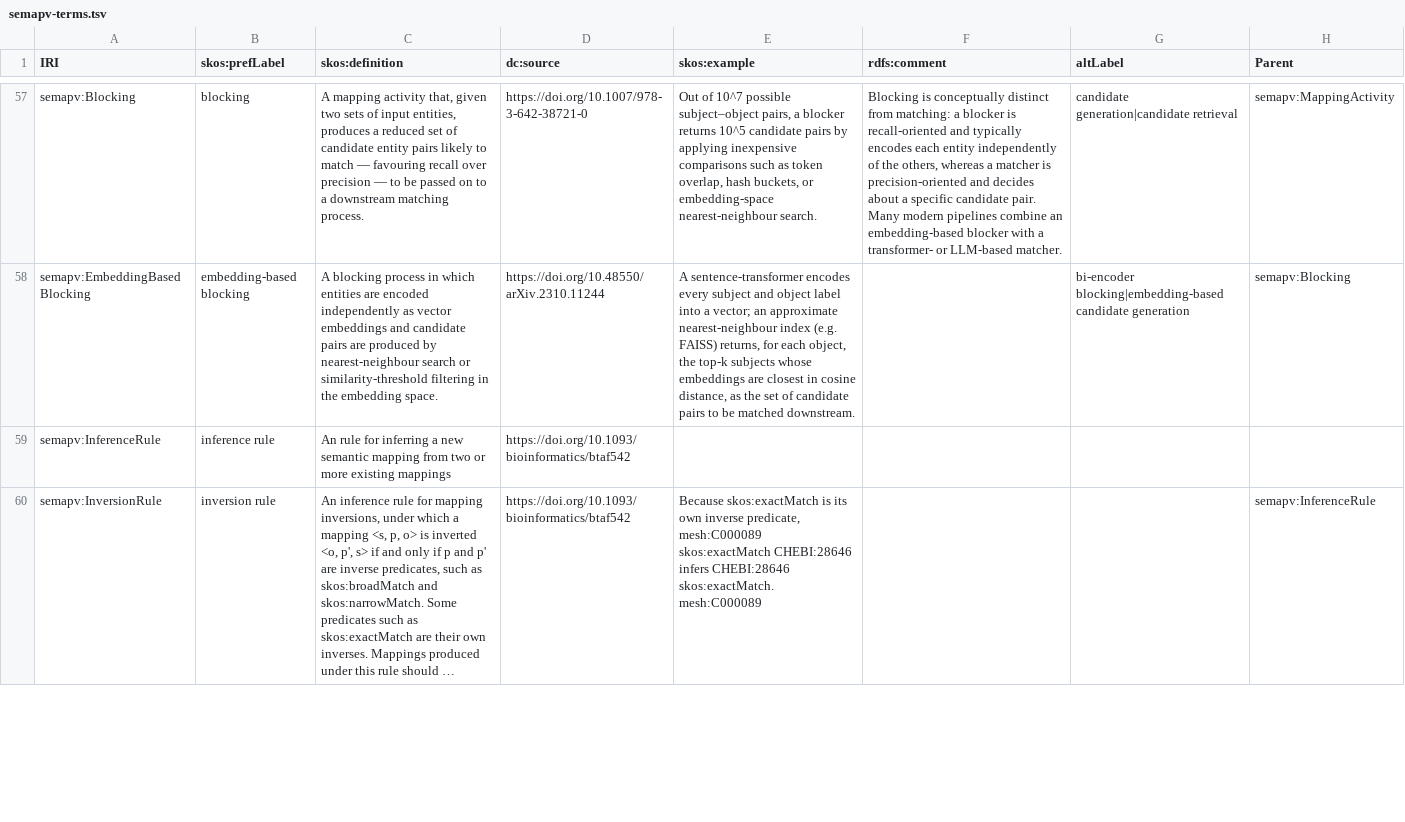
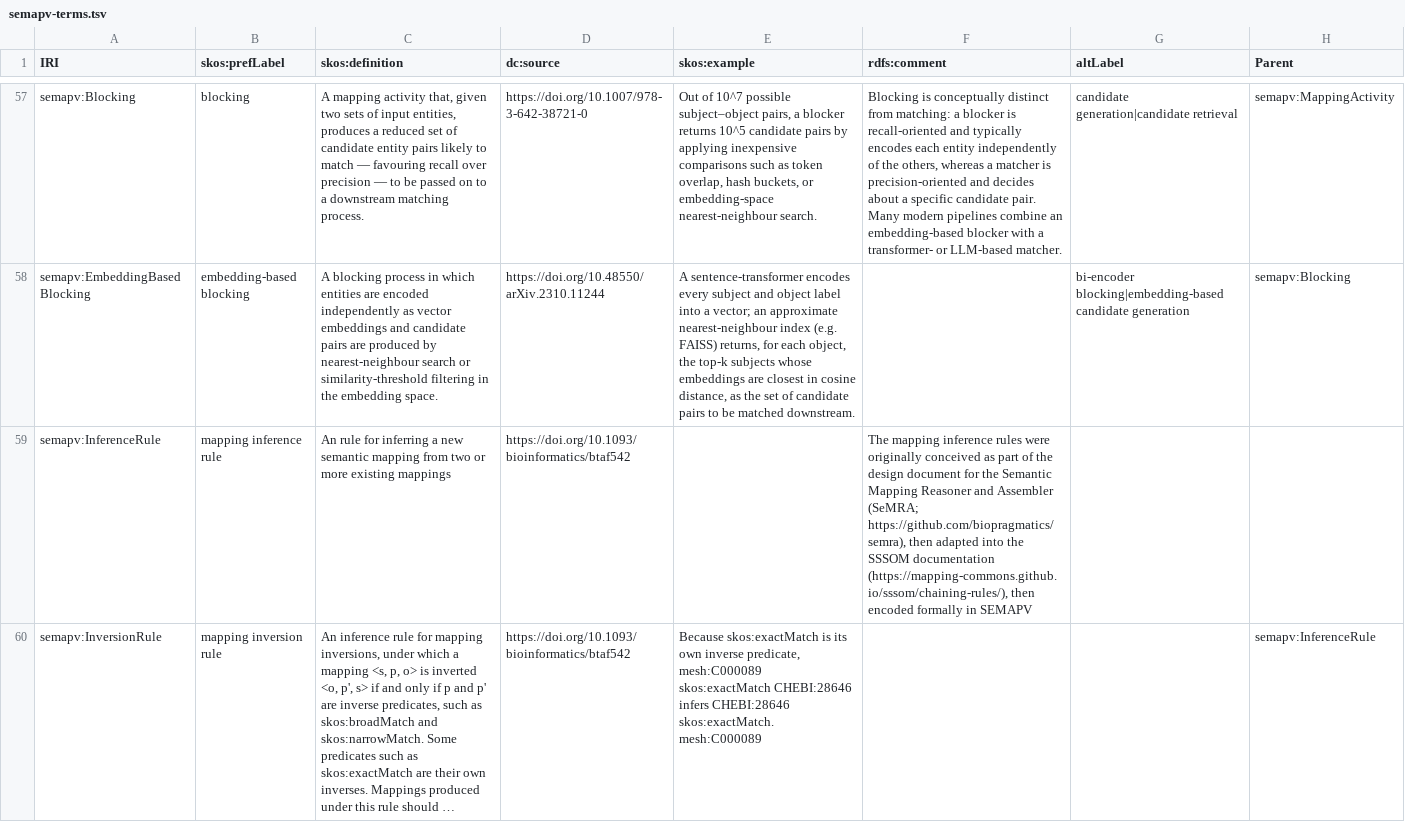
Before and after one commit to cthoyt/semantic-mapping-vocabulary, a TSV file: semapv-terms.tsv, drawn as a sheet; only a part is shown, gaps mark what is left out; long unchanged cells end in …; the diff covers the shown part only; the diff names each change by its address in the sheet, - before the commit and + after, or states it on an @@ line.

```diff
--- a/semapv-terms.tsv
+++ b/semapv-terms.tsv
-B59 (skos:prefLabel): inference rule
+B59 (skos:prefLabel): mapping inference rule
-F59 (rdfs:comment): (empty)
+F59 (rdfs:comment): The mapping inference rules were originally conceived as part of the design document for the Semantic Mapping Reasoner and Assembler (SeMRA; https://github.com/biopragmatics/semra), then adapted into the SSSOM documentation (https://mapping-commons.github.io/sssom/chaining-rules/), then encoded formally in SEMAPV
-B60 (skos:prefLabel): inversion rule
+B60 (skos:prefLabel): mapping inversion rule
```
Also changed, not shown: 6 edited cells elsewhere in this file, 3 other files.
